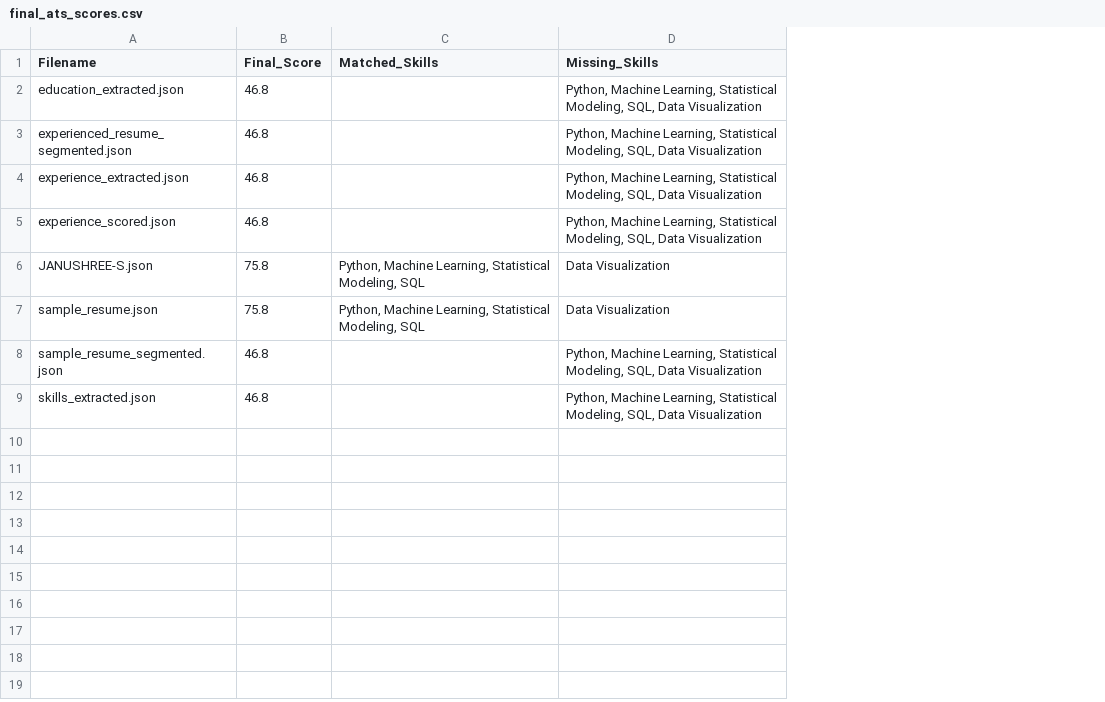
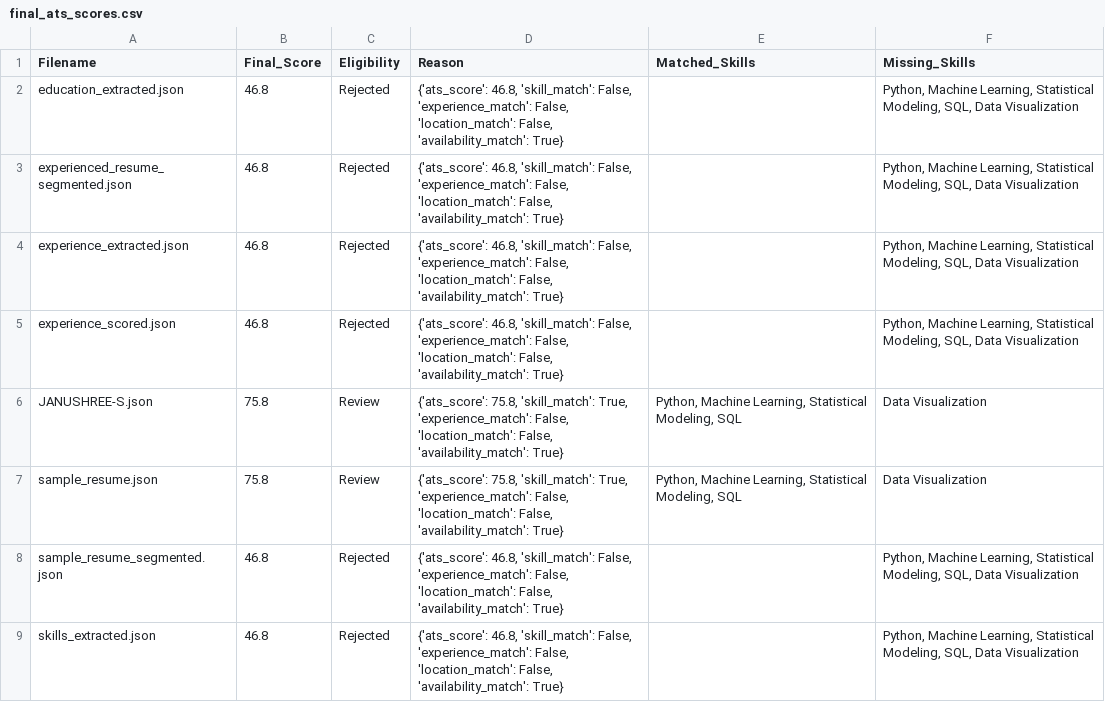
Before and after one commit to Murthaja-ai/zecpath_ai_core, a CSV file: data/final_ats_scores.csv, drawn as a sheet; the diff names each change by its address in the sheet, - before the commit and + after, or states it on an @@ line.

Commit message:
feat: implemented Day 21 Eligibility Gatekeeper, added JSON rules, and updated README

```diff
--- a/data/final_ats_scores.csv
+++ b/data/final_ats_scores.csv
+column C (Eligibility), rows 2-9: Rejected | Rejected | Rejected | Rejected | Review | Review | Rejected | Rejected
+column D (Reason), rows 2-9: {'ats_score': 46.8, 'skill_match': False, 'experience_match': False, 'location_match': False, 'availability_match': True} | {'ats_score': 46.8, 'skill_match': False, 'experience_match': False, 'location_match': False, 'availability_match': True} | {'ats_score': 46.8, 'skill_match': False, 'experience_match': False, 'location_match': False, 'availability_match': True} | {'ats_score': 46.8, 'skill_match': False, 'experience_match': False, 'location_match': False, 'availability_match': True} | {'ats_score': 75.8, 'skill_match': True, 'experience_match': False, 'location_match': False, 'availability_match': True} | {'ats_score': 75.8, 'skill_match': True, 'experience_match': False, 'location_match': False, 'availability_match': True} | {'ats_score': 46.8, 'skill_match': False, 'experience_match': False, 'location_match': False, 'availability_match': True} | {'ats_score': 46.8, 'skill_match': False, 'experience_match': False, 'location_match': False, 'availability_match': True}
```
Also changed, not shown: 5 other files.
